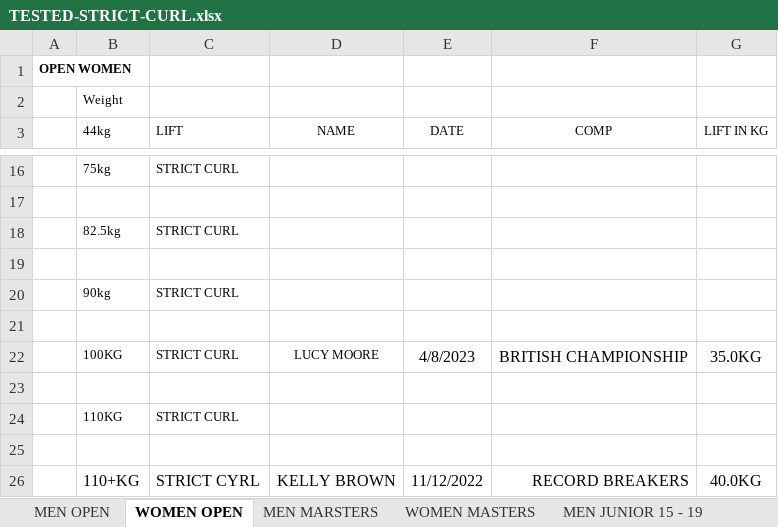
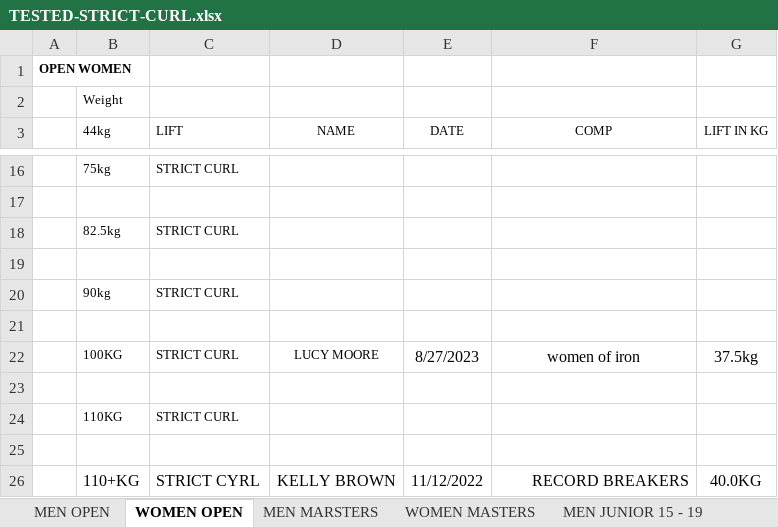
Before and after one commit to iamscottfreeman/bplf.co.uk, an Excel workbook: public/downloads/TESTED-STRICT-CURL.xlsx, sheet WOMEN OPEN, drawn as a sheet; only a part is shown, gaps mark what is left out; values as stored, in another font and other column widths than the file's, no borders; the diff names each change by its address in the sheet, - before the commit and + after, or states it on an @@ line.

Commit message:
Updated British Records

```diff
--- a/public/downloads/TESTED-STRICT-CURL.xlsx (sheet WOMEN OPEN)
+++ b/public/downloads/TESTED-STRICT-CURL.xlsx (sheet WOMEN OPEN)
-E22 (DATE): 4/8/2023
+E22 (DATE): 8/27/2023
-F22 (COMP): BRITISH CHAMPIONSHIP
+F22 (COMP): women of iron
-G22 (LIFT IN KG): 35.0KG
+G22 (LIFT IN KG): 37.5kg
```
Also changed, not shown: sheet WOMEN MASTERS, public/downloads/NON-TESTED-FP-CLASSIC-RAW.xlsx, public/downloads/NON-TESTED-RAW-SINGLE-LIFTS.xlsx, 4 other files.
